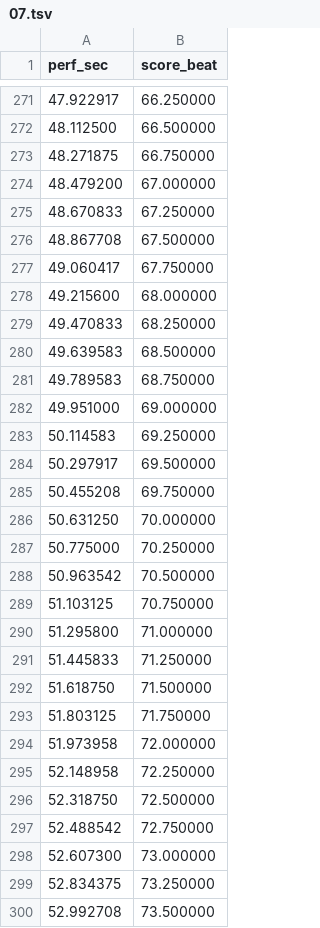
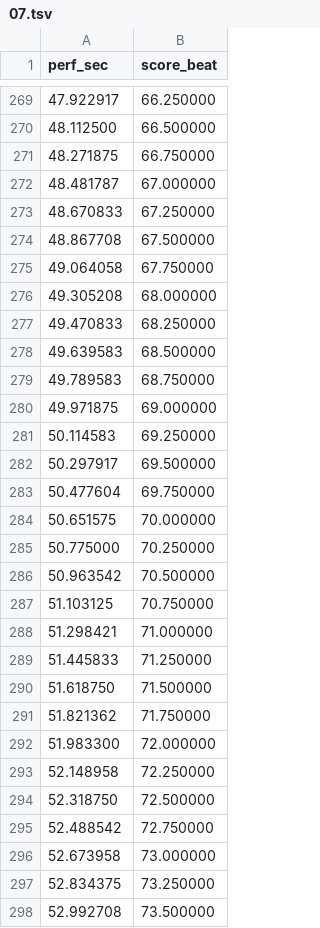
Before and after one commit to pymatchmaker/matchmaker-benchmark-data, a TSV file: kraisler/annotations/07.tsv, drawn as a sheet; only a part is shown, gaps mark what is left out; the diff covers the shown part only.

```diff
--- a/kraisler/annotations/07.tsv
+++ b/kraisler/annotations/07.tsv
@@ -273,7 +271,7 @@ perf_sec	score_beat
 48.271875	66.750000
-48.479200	67.000000
+48.481787	67.000000
 48.670833	67.250000
 48.867708	67.500000
-49.060417	67.750000
-49.215600	68.000000
+49.064058	67.750000
+49.305208	68.000000
 49.470833	68.250000
@@ -281,7 +279,7 @@ perf_sec	score_beat
 49.789583	68.750000
-49.951000	69.000000
+49.971875	69.000000
 50.114583	69.250000
 50.297917	69.500000
-50.455208	69.750000
-50.631250	70.000000
+50.477604	69.750000
+50.651575	70.000000
 50.775000	70.250000
@@ -289,7 +287,7 @@ perf_sec	score_beat
 51.103125	70.750000
-51.295800	71.000000
+51.298421	71.000000
 51.445833	71.250000
 51.618750	71.500000
-51.803125	71.750000
-51.973958	72.000000
+51.821362	71.750000
+51.983300	72.000000
 52.148958	72.250000
@@ -297,3 +295,3 @@ perf_sec	score_beat
 52.488542	72.750000
-52.607300	73.000000
+52.673958	73.000000
 52.834375	73.250000
```
Also changed, not shown: 10 removed rows and 118 edited cells elsewhere in this file, kraisler/annotations/03.tsv, kraisler/annotations/05.tsv, 40 other files.
